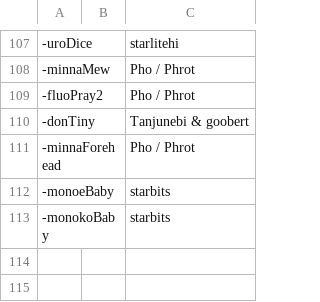
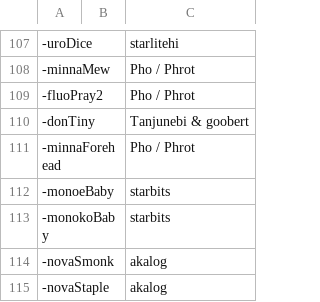
Before and after one commit to AcrylonitrileButadieneStyrene/yno-commumoji, a CSV file: config.csv, drawn as a sheet; only a part is shown, gaps mark what is left out; the diff names each change by its address in the sheet, - before the commit and + after, or states it on an @@ line.

```diff
--- a/config.csv
+++ b/config.csv
+row 114: -novaSmonk |  | akalog
+row 115: -novaStaple |  | akalog
```
Also changed, not shown: 2 other files.
